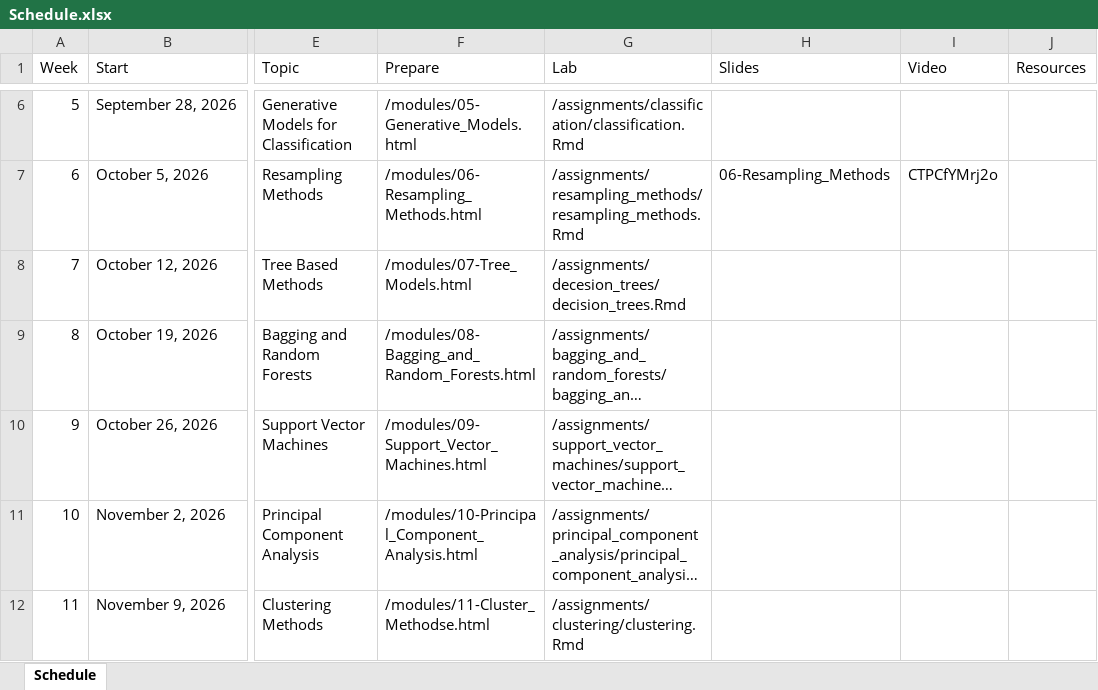
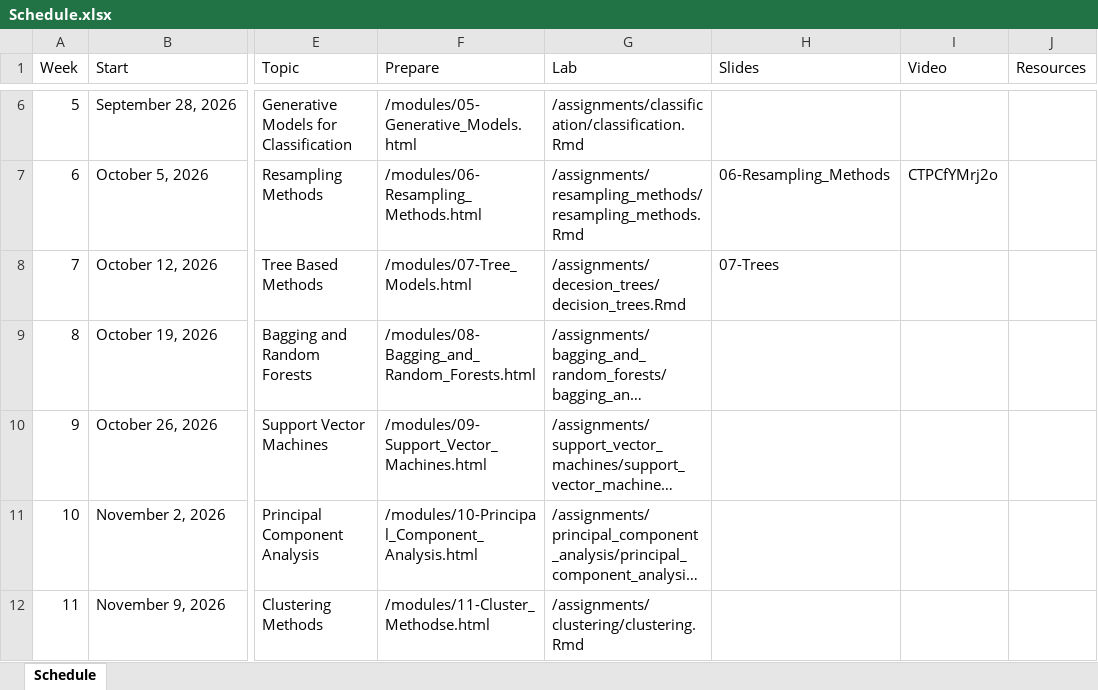
Before and after one commit to jbryer/IS382-2026-Fall, an Excel workbook: Schedule.xlsx, sheet Schedule, drawn as a sheet; only a part is shown, gaps mark what is left out; long unchanged cells end in …; values as stored, in another font and other column widths than the file's, no borders; the diff names each change by its address in the sheet, - before the commit and + after, or states it on an @@ line.

Commit message:
Added meetup slides.

```diff
--- a/Schedule.xlsx (sheet Schedule)
+++ b/Schedule.xlsx (sheet Schedule)
-H8 (Slides): (empty)
+H8 (Slides): 07-Trees
```
Also changed, not shown: 45 other files.
